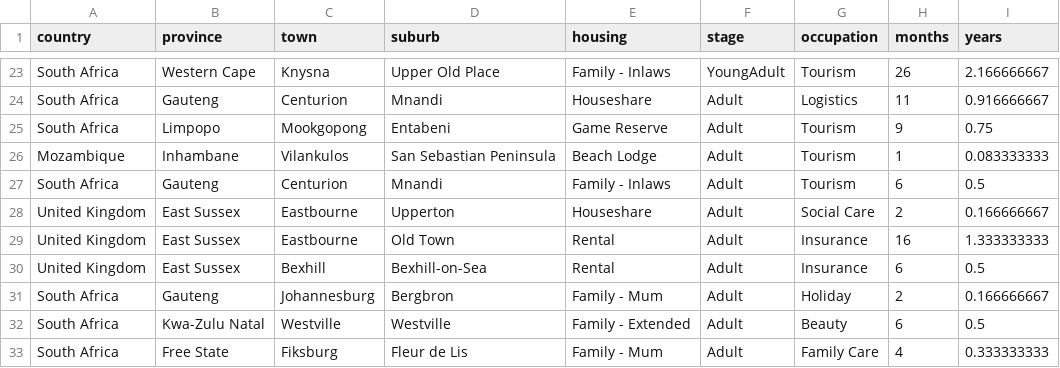
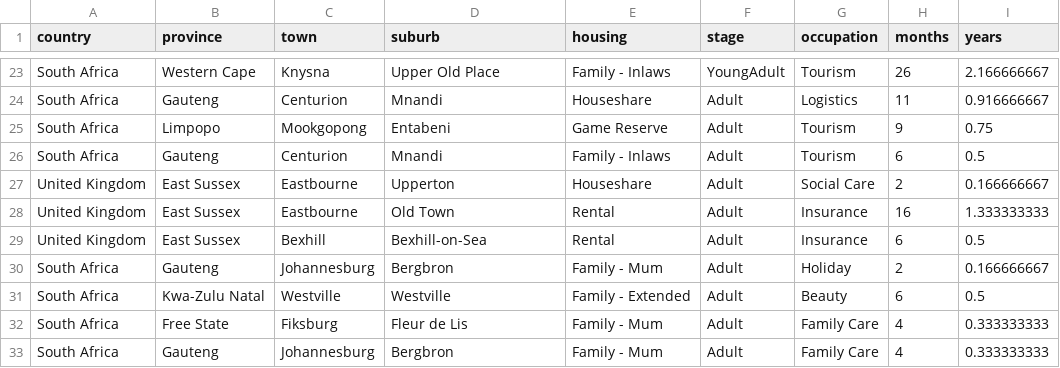
Before and after one commit to DawnM/moves-dashboard, a CSV file: data/moves2.csv, drawn as a sheet; only a part is shown, gaps mark what is left out; the shorter side is filled out with more unchanged rows.

```diff
--- a/data/moves2.csv
+++ b/data/moves2.csv
@@ -25,3 +25,2 @@ South Africa,Gauteng,Centurion,Mnandi,Houseshare,Adult,Logistics,11,0.916666667
 South Africa,Limpopo,Mookgopong,Entabeni,Game Reserve,Adult,Tourism,9,0.75
-Mozambique,Inhambane,Vilankulos,San Sebastian Peninsula,Beach Lodge,Adult,Tourism,1,0.083333333
 South Africa,Gauteng,Centurion,Mnandi,Family - Inlaws,Adult,Tourism,6,0.5
```
Also changed, not shown: 2 other files.
